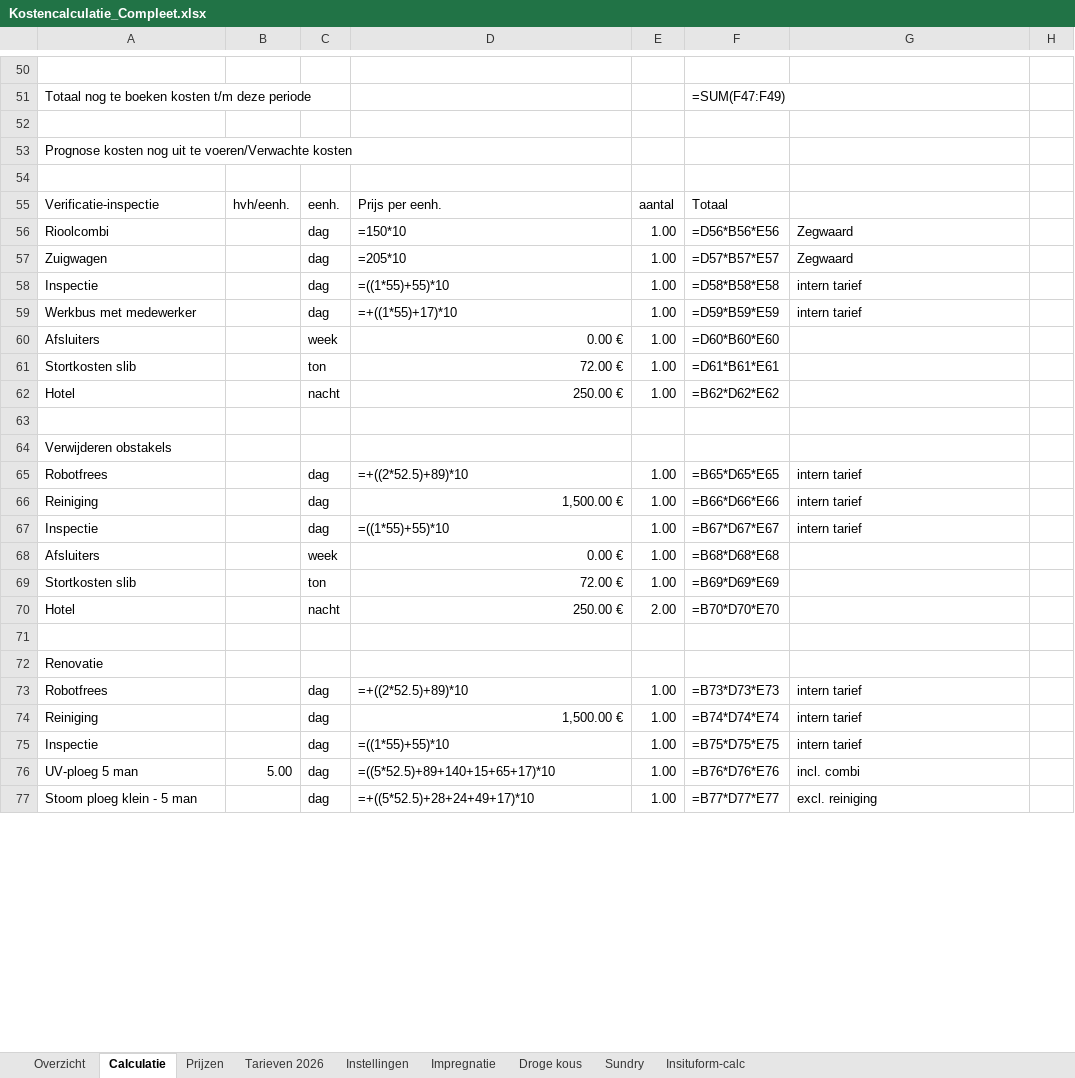
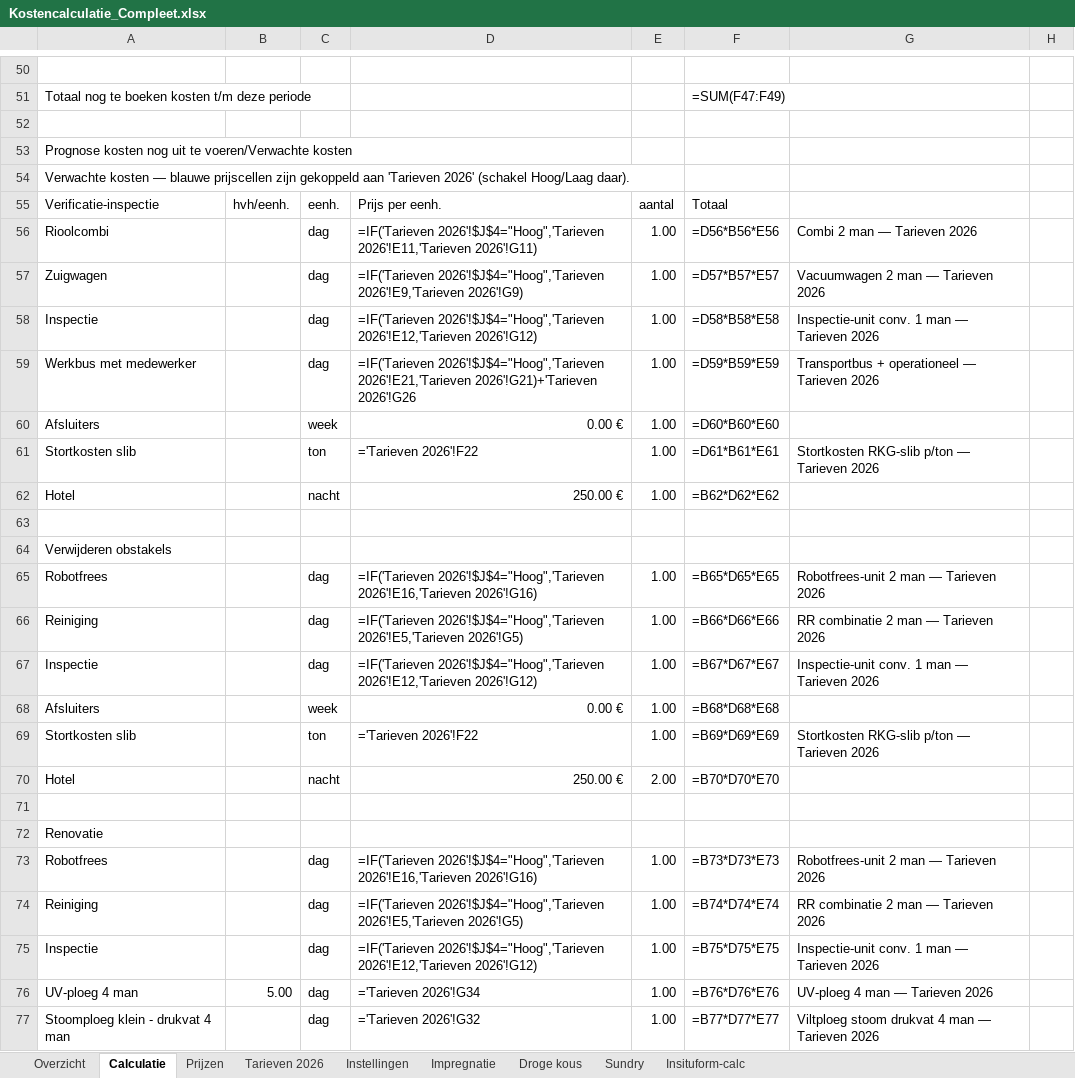
Before and after one commit to monty1a/Mijn-eerste, an Excel workbook: Kostencalculatie_Compleet.xlsx, sheet Calculatie, drawn as a sheet; only a part is shown, gaps mark what is left out; values as stored, in another font and other column widths than the file's, no cell formats; formulas without a stored value are shown as written; conditional formats and table styles not drawn; the diff covers the shown part only; the diff names each change by its address in the sheet, - before the commit and + after, or states it on an @@ line.

```diff
--- a/Kostencalculatie_Compleet.xlsx (sheet Calculatie)
+++ b/Kostencalculatie_Compleet.xlsx (sheet Calculatie)
-A54: (empty)
+A54: Verwachte kosten — blauwe prijscellen zijn gekoppeld aan 'Tarieven 2026' (schakel Hoog/Laag daar).
-D56: =150*10
+D56: =IF('Tarieven 2026'!$J$4="Hoog",'Tarieven 2026'!E11,'Tarieven 2026'!G11)
-G56: Zegwaard
+G56: Combi 2 man — Tarieven 2026
-D57: =205*10
+D57: =IF('Tarieven 2026'!$J$4="Hoog",'Tarieven 2026'!E9,'Tarieven 2026'!G9)
-G57: Zegwaard
+G57: Vacuumwagen 2 man — Tarieven 2026
-D58: =((1*55)+55)*10
+D58: =IF('Tarieven 2026'!$J$4="Hoog",'Tarieven 2026'!E12,'Tarieven 2026'!G12)
-G58: intern tarief
+G58: Inspectie-unit conv. 1 man — Tarieven 2026
-D59: =+((1*55)+17)*10
+D59: =IF('Tarieven 2026'!$J$4="Hoog",'Tarieven 2026'!E21,'Tarieven 2026'!G21)+'Tarieven 2026'!G26
-G59: intern tarief
+G59: Transportbus + operationeel — Tarieven 2026
-D61: 72.00 €
+D61: ='Tarieven 2026'!F22
-G61: (empty)
+G61: Stortkosten RKG-slib p/ton — Tarieven 2026
-D65: =+((2*52.5)+89)*10
+D65: =IF('Tarieven 2026'!$J$4="Hoog",'Tarieven 2026'!E16,'Tarieven 2026'!G16)
-G65: intern tarief
+G65: Robotfrees-unit 2 man — Tarieven 2026
-D66: 1,500.00 €
+D66: =IF('Tarieven 2026'!$J$4="Hoog",'Tarieven 2026'!E5,'Tarieven 2026'!G5)
-G66: intern tarief
+G66: RR combinatie 2 man — Tarieven 2026
-D67: =((1*55)+55)*10
+D67: =IF('Tarieven 2026'!$J$4="Hoog",'Tarieven 2026'!E12,'Tarieven 2026'!G12)
-G67: intern tarief
+G67: Inspectie-unit conv. 1 man — Tarieven 2026
-D69: 72.00 €
+D69: ='Tarieven 2026'!F22
-G69: (empty)
+G69: Stortkosten RKG-slib p/ton — Tarieven 2026
-D73: =+((2*52.5)+89)*10
+D73: =IF('Tarieven 2026'!$J$4="Hoog",'Tarieven 2026'!E16,'Tarieven 2026'!G16)
-G73: intern tarief
+G73: Robotfrees-unit 2 man — Tarieven 2026
-D74: 1,500.00 €
+D74: =IF('Tarieven 2026'!$J$4="Hoog",'Tarieven 2026'!E5,'Tarieven 2026'!G5)
-G74: intern tarief
+G74: RR combinatie 2 man — Tarieven 2026
-D75: =((1*55)+55)*10
+D75: =IF('Tarieven 2026'!$J$4="Hoog",'Tarieven 2026'!E12,'Tarieven 2026'!G12)
-G75: intern tarief
+G75: Inspectie-unit conv. 1 man — Tarieven 2026
-A76: UV-ploeg 5 man
+A76: UV-ploeg 4 man
-D76: =((5*52.5)+89+140+15+65+17)*10
+D76: ='Tarieven 2026'!G34
-G76: incl. combi
+G76: UV-ploeg 4 man — Tarieven 2026
-A77: Stoom ploeg klein - 5 man
+A77: Stoomploeg klein - drukvat 4 man
-D77: =+((5*52.5)+28+24+49+17)*10
+D77: ='Tarieven 2026'!G32
-G77: excl. reiniging
+G77: Viltploeg stoom drukvat 4 man — Tarieven 2026
```
Also changed, not shown: 25 edited cells elsewhere in this sheet, sheet Tarieven 2026, cell formats.
